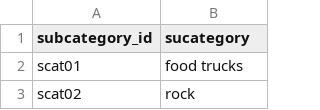
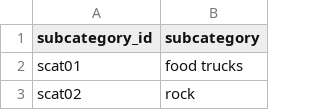
Before and after one commit to kathygm9/Project-2-ETL, a CSV file: Resources/subcategory.csv, drawn as a sheet; only a part is shown.

```diff
--- a/Resources/subcategory.csv
+++ b/Resources/subcategory.csv
@@ -1,2 +1,2 @@
-subcategory_id,sucategory
+subcategory_id,subcategory
 scat01,food trucks
```
Also changed, not shown: 3 other files.
